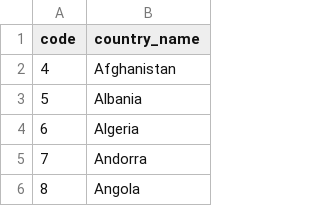
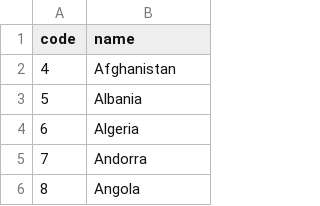
Before and after one commit to stats-learning-fall2019/final-project, a CSV file: data/gtdb_country_codes.csv, drawn as a sheet; only a part is shown.

Commit message:
Updates column names for mapping csvs (uses "name" and "code")

```diff
--- a/data/gtdb_country_codes.csv
+++ b/data/gtdb_country_codes.csv
@@ -1,2 +1,2 @@
-code,country_name
+code,name
 4,Afghanistan
```
Also changed, not shown: data/gtdb_region_codes.csv.
